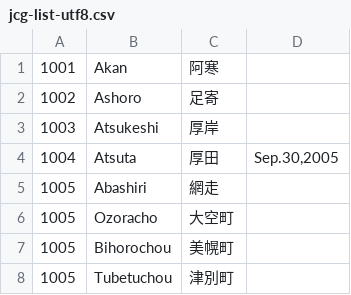
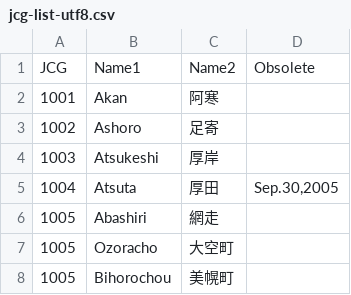
Before and after one commit to w-ockham/JCC-JCG-List, a CSV file: jcg-list-utf8.csv, drawn as a sheet; only a part is shown; the shorter side is filled out with more unchanged rows.

```diff
--- a/jcg-list-utf8.csv
+++ b/jcg-list-utf8.csv
@@ -1 +1,2 @@
+JCG,Name1,Name2,Obsolete
 1001,Akan,阿寒,
```
Also changed, not shown: jcg-list-sjis.csv, 3 other files.
